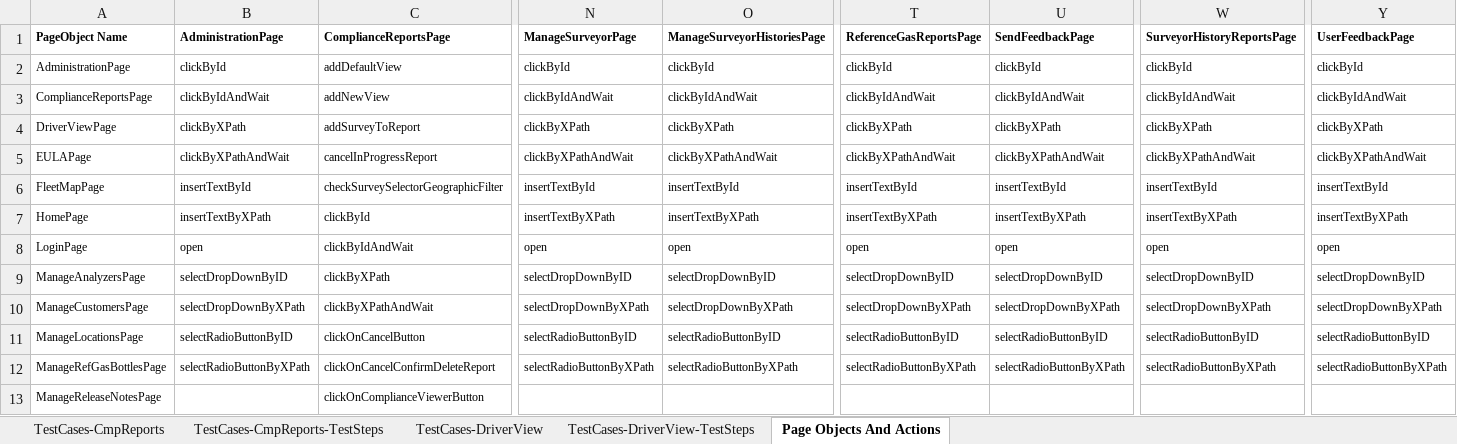
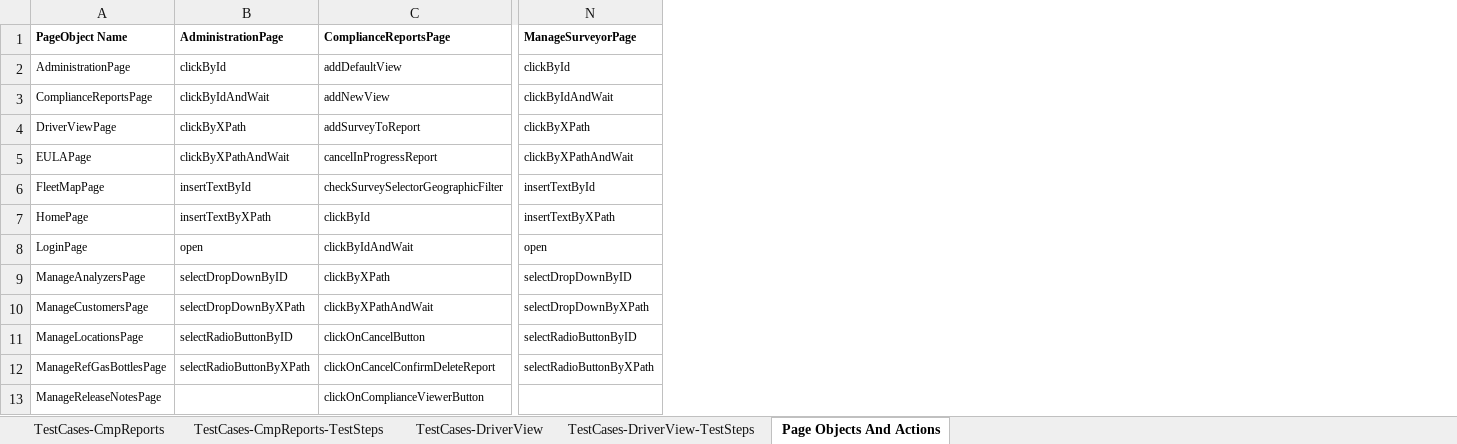
Before and after one commit to SXiang/JUnitWebTest, an Excel workbook: selenium-wd/data/TestCases.xlsx, sheet Page Objects And Actions, drawn as a sheet; only a part is shown, gaps mark what is left out; values as stored, in another font and other column widths than the file's, no borders; the diff names each change by its address in the sheet, - before the commit and + after, or states it on an @@ line.

Commit message:
Removed ManageSurveyorHistory, ReferenceGasReport and SystemHistoryReport suports from the framework

```diff
--- a/selenium-wd/data/TestCases.xlsx (sheet Page Objects And Actions)
+++ b/selenium-wd/data/TestCases.xlsx (sheet Page Objects And Actions)
-column O (ManageSurveyorHistoriesPage), rows 2-12: clickById | clickByIdAndWait | clickByXPath | clickByXPathAndWait | insertTextById | insertTextByXPath | open | selectDropDownByID | selectDropDownByXPath | selectRadioButtonByID | selectRadioButtonByXPath
-column T (ReferenceGasReportsPage), rows 2-12: clickById | clickByIdAndWait | clickByXPath | clickByXPathAndWait | insertTextById | insertTextByXPath | open | selectDropDownByID | selectDropDownByXPath | selectRadioButtonByID | selectRadioButtonByXPath
-column U (SendFeedbackPage), rows 2-12: clickById | clickByIdAndWait | clickByXPath | clickByXPathAndWait | insertTextById | insertTextByXPath | open | selectDropDownByID | selectDropDownByXPath | selectRadioButtonByID | selectRadioButtonByXPath
-column W (SurveyorHistoryReportsPage), rows 2-12: clickById | clickByIdAndWait | clickByXPath | clickByXPathAndWait | insertTextById | insertTextByXPath | open | selectDropDownByID | selectDropDownByXPath | selectRadioButtonByID | selectRadioButtonByXPath
-column Y (UserFeedbackPage), rows 2-12: clickById | clickByIdAndWait | clickByXPath | clickByXPathAndWait | insertTextById | insertTextByXPath | open | selectDropDownByID | selectDropDownByXPath | selectRadioButtonByID | selectRadioButtonByXPath
```
Also changed, not shown: 24 other files.
